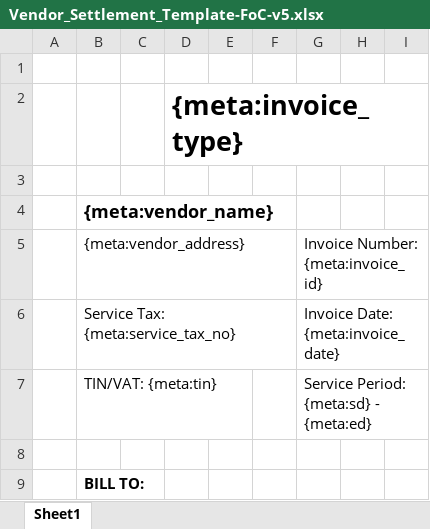
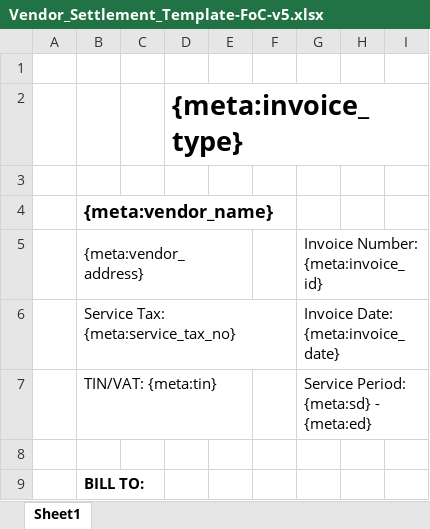
Before and after one commit to 247around-DeepakSharma/Deepak, an Excel workbook: application/controllers/excel-templates/Vendor_Settlement_Template-FoC-v5.xlsx, sheet Sheet1, drawn as a sheet; only a part is shown; values as stored, in another font and other column widths than the file's, no borders; the diff names each change by its address in the sheet, - before the commit and + after, or states it on an @@ line.

```diff
--- a/application/controllers/excel-templates/Vendor_Settlement_Template-FoC-v5.xlsx (sheet Sheet1)
+++ b/application/controllers/excel-templates/Vendor_Settlement_Template-FoC-v5.xlsx (sheet Sheet1)
+B5:E5 merged
```
Also changed, not shown: application/controllers/excel-templates/Vendor_Settlement_Template-CashDetailed-v3.xlsx, application/controllers/excel-templates/Vendor_Settlement_Template-CashMain-v4.xlsx, 1 other file.
